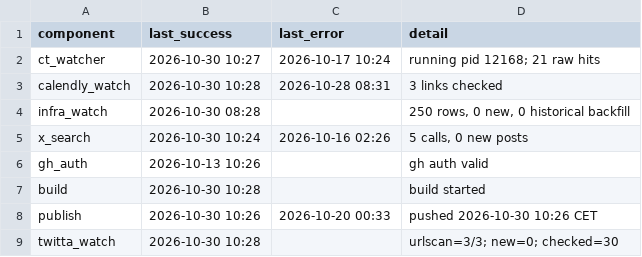
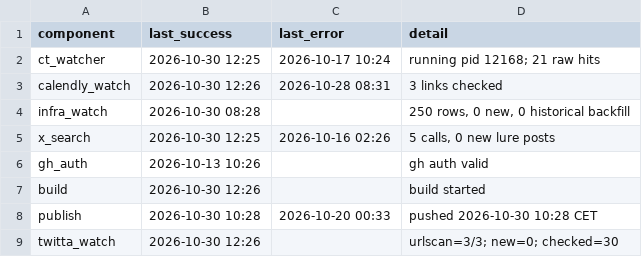
Before and after one commit to Dutchosintguy/X-phising-campaign-monitor, a CSV file: data/heartbeat.csv, drawn as a sheet.

```diff
--- a/data/heartbeat.csv
+++ b/data/heartbeat.csv
@@ -1,9 +1,9 @@
 component,last_success,last_error,detail
-ct_watcher,2026-10-30 10:27,2026-10-17 10:24,running pid 12168; 21 raw hits
-calendly_watch,2026-10-30 10:28,2026-10-28 08:31,3 links checked
+ct_watcher,2026-10-30 12:25,2026-10-17 10:24,running pid 12168; 21 raw hits
+calendly_watch,2026-10-30 12:26,2026-10-28 08:31,3 links checked
 infra_watch,2026-10-30 08:28,,"250 rows, 0 new, 0 historical backfill"
-x_search,2026-10-30 10:24,2026-10-16 02:26,"5 calls, 0 new posts"
+x_search,2026-10-30 12:25,2026-10-16 02:26,"5 calls, 0 new lure posts"
 gh_auth,2026-10-13 10:26,,gh auth valid
-build,2026-10-30 10:28,,build started
-publish,2026-10-30 10:26,2026-10-20 00:33,pushed 2026-10-30 10:26 CET
-twitta_watch,2026-10-30 10:28,,urlscan=3/3; new=0; checked=30
+build,2026-10-30 12:26,,build started
+publish,2026-10-30 10:28,2026-10-20 00:33,pushed 2026-10-30 10:28 CET
+twitta_watch,2026-10-30 12:26,,urlscan=3/3; new=0; checked=30
```
Also changed, not shown: data/alerts.csv, data/calendly_watch.csv, 6 other files.
